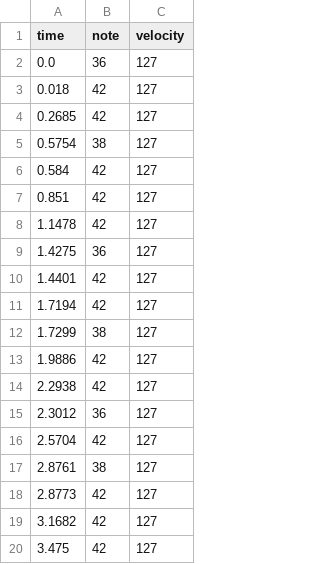
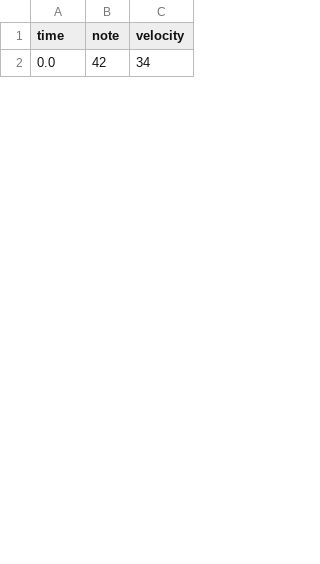
Before and after one commit to KIST-delight-robotics/DrumRobot2, a CSV file: DrumSound/record_preprocess_steps/preprocess_00_step1_debounced.csv, drawn as a sheet; only a part is shown; the diff covers the shown part only.

```diff
--- a/DrumSound/record_preprocess_steps/preprocess_00_step1_debounced.csv
+++ b/DrumSound/record_preprocess_steps/preprocess_00_step1_debounced.csv
@@ -1,20 +1,2 @@
 time,note,velocity
-0.0,36,127
-0.018,42,127
-0.2685,42,127
-0.5754,38,127
-0.584,42,127
-0.851,42,127
-1.1478,42,127
-1.4275,36,127
-1.4401,42,127
-1.7194,42,127
-1.7299,38,127
-1.9886,42,127
-2.2938,42,127
-2.3012,36,127
-2.5704,42,127
-2.8761,38,127
-2.8773,42,127
-3.1682,42,127
-3.475,42,127
+0.0,42,34
```
Also changed, not shown: 13 added rows and 7 removed rows elsewhere in this file, DrumSound/record_preprocess_steps/preprocess_00_step2_clustered.csv, DrumSound/record_preprocess_steps/preprocess_00_step3_quantized.csv, 28 other files.
